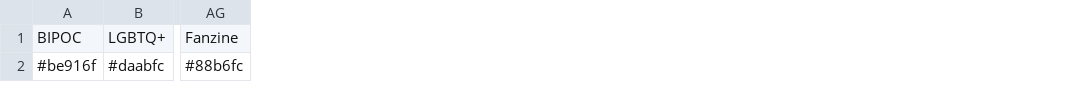
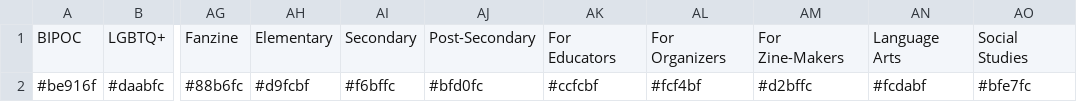
Before and after one commit to zine-cafe/zine-cafe.github.io, a CSV file: assets/csvfiles/tagcolors.csv, drawn as a sheet; only a part is shown, gaps mark what is left out; the diff names each change by its address in the sheet, - before the commit and + after, or states it on an @@ line.

```diff
--- a/assets/csvfiles/tagcolors.csv
+++ b/assets/csvfiles/tagcolors.csv
+column AH, rows 1-2: Elementary | #d9fcbf
+column AI, rows 1-2: Secondary | #f6bffc
+column AJ, rows 1-2: Post-Secondary | #bfd0fc
+column AK, rows 1-2: For Educators | #ccfcbf
+column AL, rows 1-2: For Organizers | #fcf4bf
+column AM, rows 1-2: For Zine-Makers | #d2bffc
+column AN, rows 1-2: Language Arts | #fcdabf
+column AO, rows 1-2: Social Studies | #bfe7fc
```
Also changed, not shown: 20 other files.
